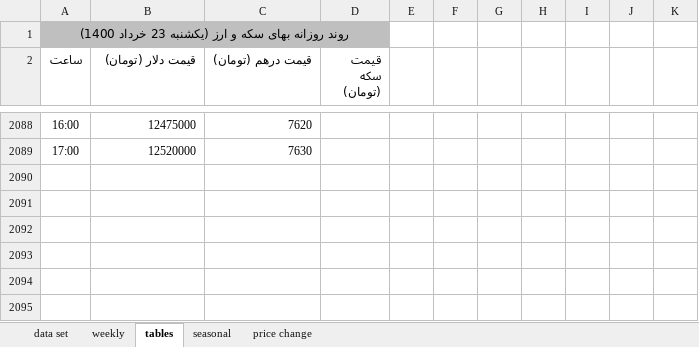
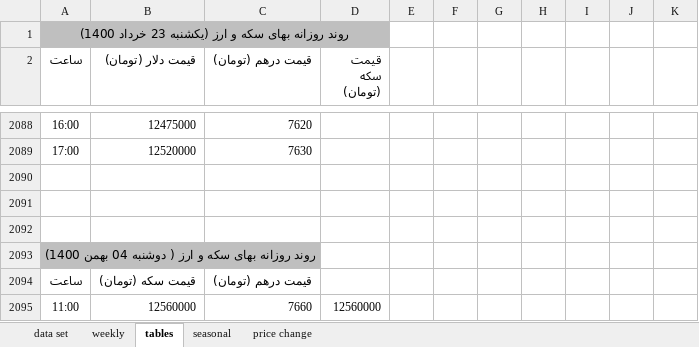
Before and after one commit to moeinmir/dendataset, an Excel workbook: data.xlsx, sheet tables, drawn as a sheet; only a part is shown, gaps mark what is left out; values as stored, in another font and other column widths than the file's, no borders; the diff covers the shown part only; the diff names each change by its address in the sheet, - before the commit and + after, or states it on an @@ line.

```diff
--- a/data.xlsx (sheet tables)
+++ b/data.xlsx (sheet tables)
+row 2090: (empty)
+row 2091: (empty)
+row 2092: (empty)
+row 2093: روند روزانه بهای سکه و ارز ( دوشنبه 04 بهمن 1400)
+row 2094: ساعت | قیمت سکه (تومان) | قیمت درهم (تومان)
+row 2095: 11:00 | 12560000 | 7660 | 12560000
```
Also changed, not shown: 6 added rows elsewhere in this sheet, sheet data set, sheet price change, formulas that keep their value, charts or pictures, format.xlsx.
